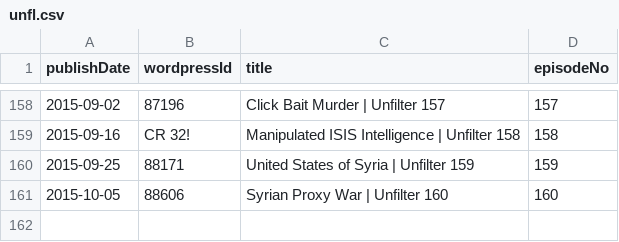
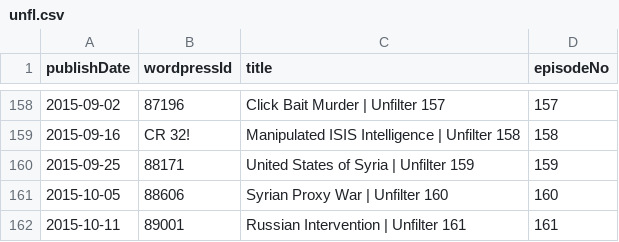
Before and after one commit to Cj-Malone/jb_data, a CSV file: shows/unfl.csv, drawn as a sheet; only a part is shown, gaps mark what is left out; the diff names each change by its address in the sheet, - before the commit and + after, or states it on an @@ line.

Commit message:
unfl161

```diff
--- a/shows/unfl.csv
+++ b/shows/unfl.csv
+row 162: 2015-10-11 | 89001 | Russian Intervention | Unfilter 161 | 161
```
